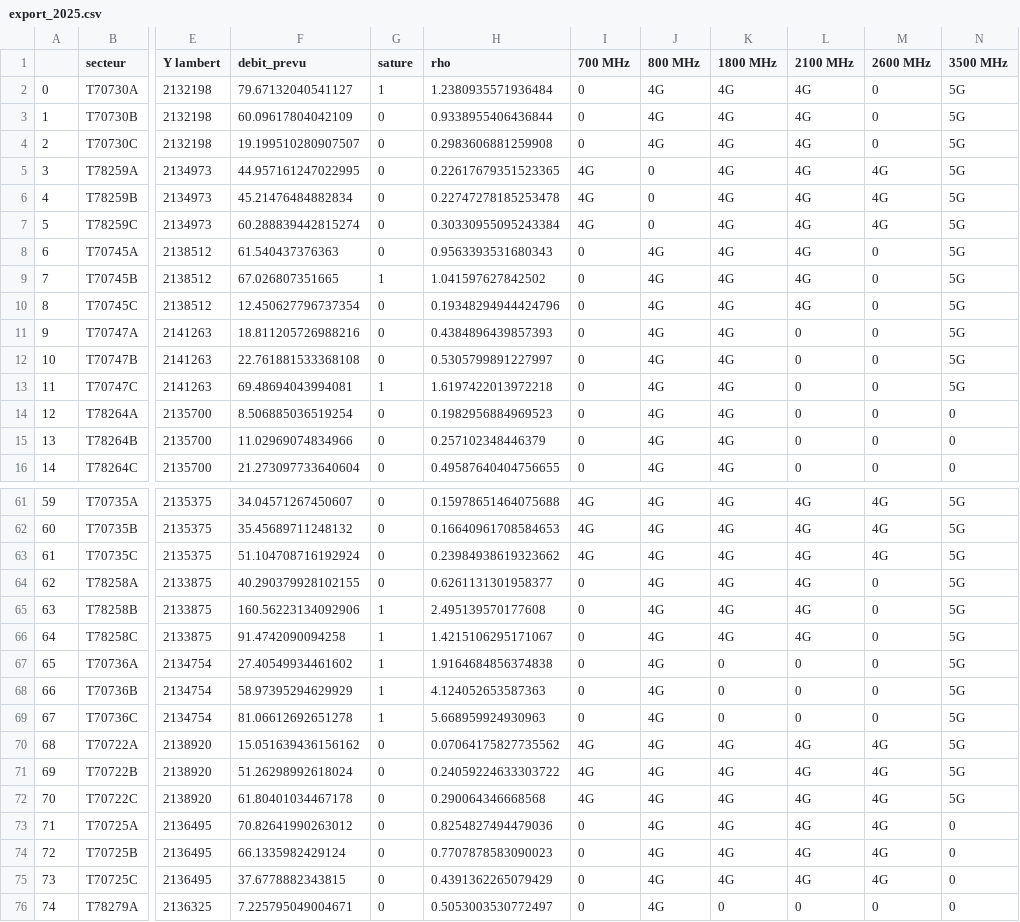
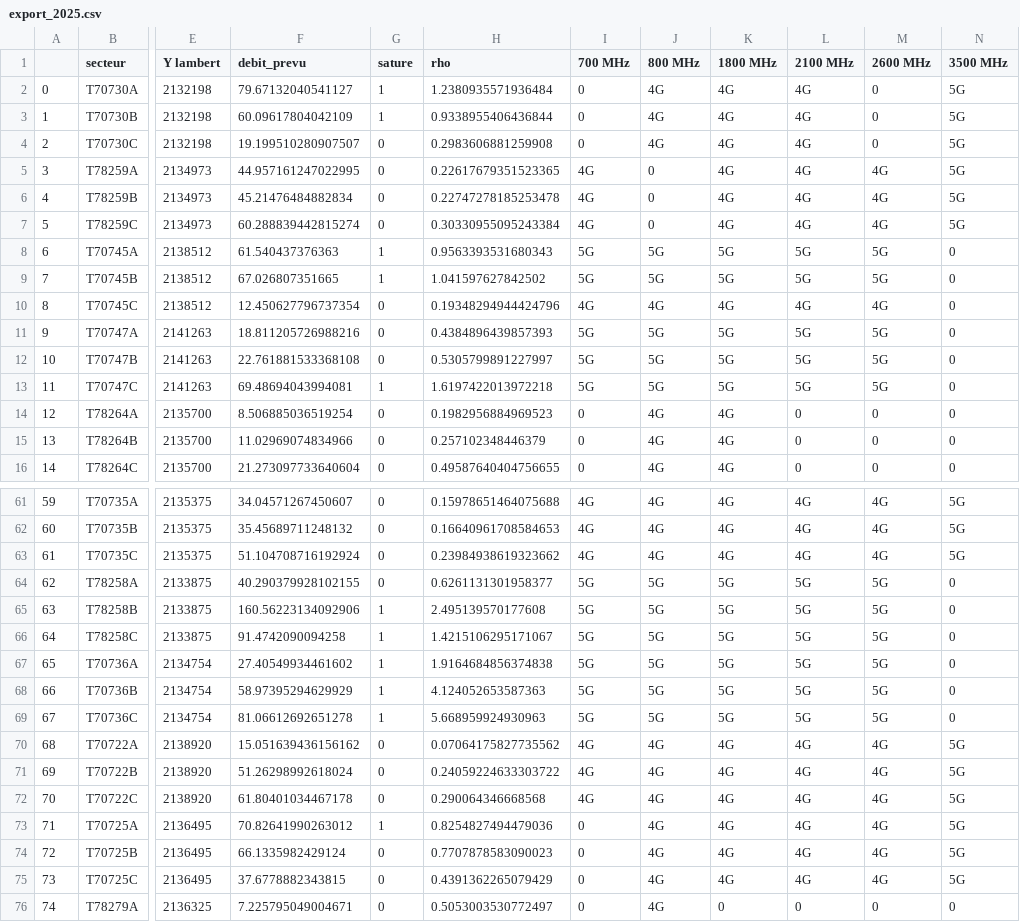
Before and after one commit to hughdmr/SCOC-EIT-l-communications-2022, a CSV file: exports/export_2025.csv, drawn as a sheet; only a part is shown, gaps mark what is left out; the diff covers the shown part only; the diff names each change by its address in the sheet, - before the commit and + after, or states it on an @@ line.

```diff
--- a/exports/export_2025.csv
+++ b/exports/export_2025.csv
-G3 (sature): 0
+G3 (sature): 1
-G8 (sature): 0
+G8 (sature): 1
-I8:I9 (700 MHz): 0
+I8:I9 (700 MHz): 5G
-J8:J9 (800 MHz): 4G
+J8:J9 (800 MHz): 5G
-K8:K9 (1800 MHz): 4G
+K8:K9 (1800 MHz): 5G
-L8:L9 (2100 MHz): 4G
+L8:L9 (2100 MHz): 5G
-M8:M9 (2600 MHz): 0
+M8:M9 (2600 MHz): 5G
-N8:N13 (3500 MHz): 5G
+N8:N13 (3500 MHz): 0
-I10 (700 MHz): 0
+I10 (700 MHz): 4G
-M10 (2600 MHz): 0
+M10 (2600 MHz): 4G
-I11:I13 (700 MHz): 0
+I11:I13 (700 MHz): 5G
-J11:J13 (800 MHz): 4G
+J11:J13 (800 MHz): 5G
-K11:K13 (1800 MHz): 4G
+K11:K13 (1800 MHz): 5G
-L11:L13 (2100 MHz): 0
+L11:L13 (2100 MHz): 5G
-M11:M13 (2600 MHz): 0
+M11:M13 (2600 MHz): 5G
-I64:I69 (700 MHz): 0
+I64:I69 (700 MHz): 5G
-J64:J69 (800 MHz): 4G
+J64:J69 (800 MHz): 5G
-K64:K66 (1800 MHz): 4G
+K64:K66 (1800 MHz): 5G
-L64:L66 (2100 MHz): 4G
+L64:L66 (2100 MHz): 5G
-M64:M69 (2600 MHz): 0
+M64:M69 (2600 MHz): 5G
-N64:N69 (3500 MHz): 5G
+N64:N69 (3500 MHz): 0
-K67:K69 (1800 MHz): 0
+K67:K69 (1800 MHz): 5G
-L67:L69 (2100 MHz): 0
+L67:L69 (2100 MHz): 5G
-G73 (sature): 0
+G73 (sature): 1
-N73:N75 (3500 MHz): 0
+N73:N75 (3500 MHz): 5G
```
Also changed, not shown: 55 edited cells elsewhere in this file, csv_changements/changes.csv, exports/export_2023.csv, 10 other files.
